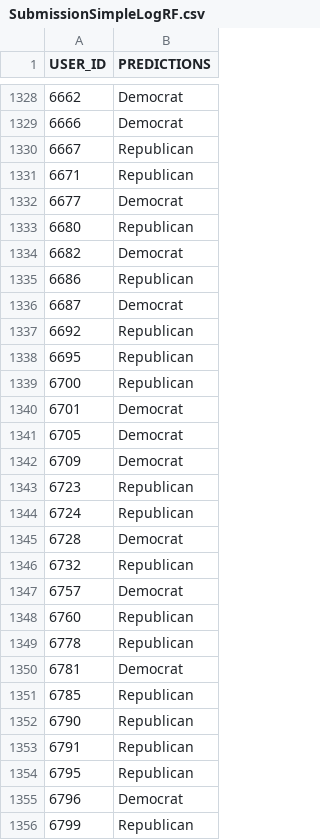
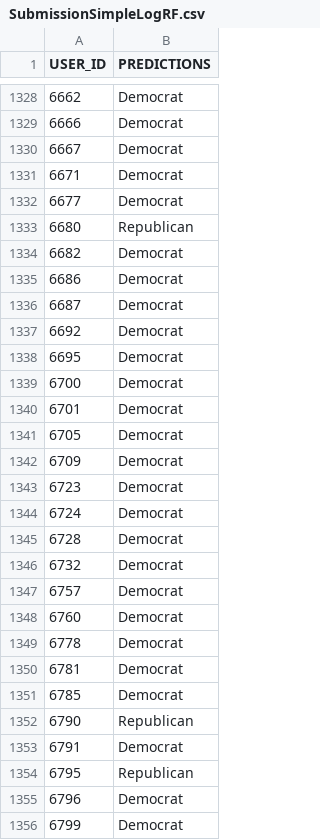
Before and after one commit to lambdaxy/Edx-The-Analytics-Edge, a CSV file: Kaggle/SubmissionSimpleLogRF.csv, drawn as a sheet; only a part is shown, gaps mark what is left out; the diff covers the shown part only.

```diff
--- a/Kaggle/SubmissionSimpleLogRF.csv
+++ b/Kaggle/SubmissionSimpleLogRF.csv
@@ -1329,4 +1329,4 @@
 6666,"Democrat"
-6667,"Republican"
-6671,"Republican"
+6667,"Democrat"
+6671,"Democrat"
 6677,"Democrat"
@@ -1334,7 +1334,7 @@
 6682,"Democrat"
-6686,"Republican"
+6686,"Democrat"
 6687,"Democrat"
-6692,"Republican"
-6695,"Republican"
-6700,"Republican"
+6692,"Democrat"
+6695,"Democrat"
+6700,"Democrat"
 6701,"Democrat"
@@ -1342,15 +1342,15 @@
 6709,"Democrat"
-6723,"Republican"
-6724,"Republican"
+6723,"Democrat"
+6724,"Democrat"
 6728,"Democrat"
-6732,"Republican"
+6732,"Democrat"
 6757,"Democrat"
-6760,"Republican"
-6778,"Republican"
+6760,"Democrat"
+6778,"Democrat"
 6781,"Democrat"
-6785,"Republican"
+6785,"Democrat"
 6790,"Republican"
-6791,"Republican"
+6791,"Democrat"
 6795,"Republican"
 6796,"Democrat"
-6799,"Republican"
+6799,"Democrat"
```
Also changed, not shown: 158 edited cells elsewhere in this file, Kaggle/SubmissionSimpleLog.csv, 2 other files.
